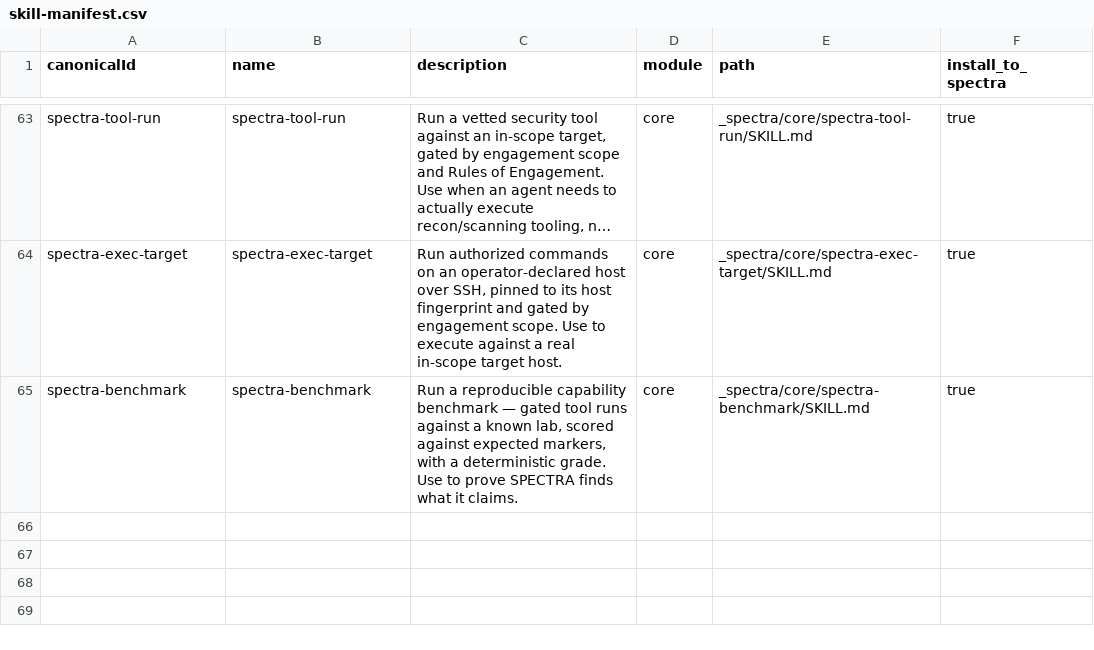
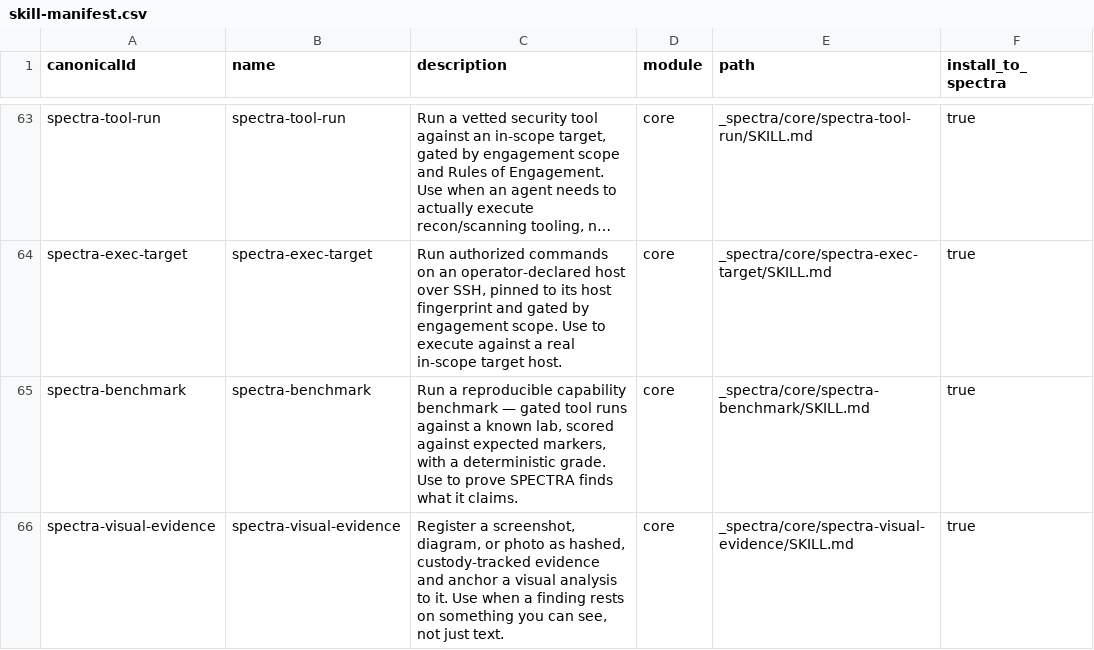
Before and after one commit to vcnngr/spectra-method, a CSV file: _config/skill-manifest.csv, drawn as a sheet; only a part is shown, gaps mark what is left out; long unchanged cells end in …; the diff names each change by its address in the sheet, - before the commit and + after, or states it on an @@ line.

```diff
--- a/_config/skill-manifest.csv
+++ b/_config/skill-manifest.csv
+row 66: spectra-visual-evidence | spectra-visual-evidence | Register a screenshot, diagram, or photo as hashed, custody-tracked evidence and anchor a visual analysis to it. Use when a finding rests on something you can see, not just text. | core | _spectra/core/spectra-visual-evidence/SKILL.md | true
```
Also changed, not shown: 5 other files.
